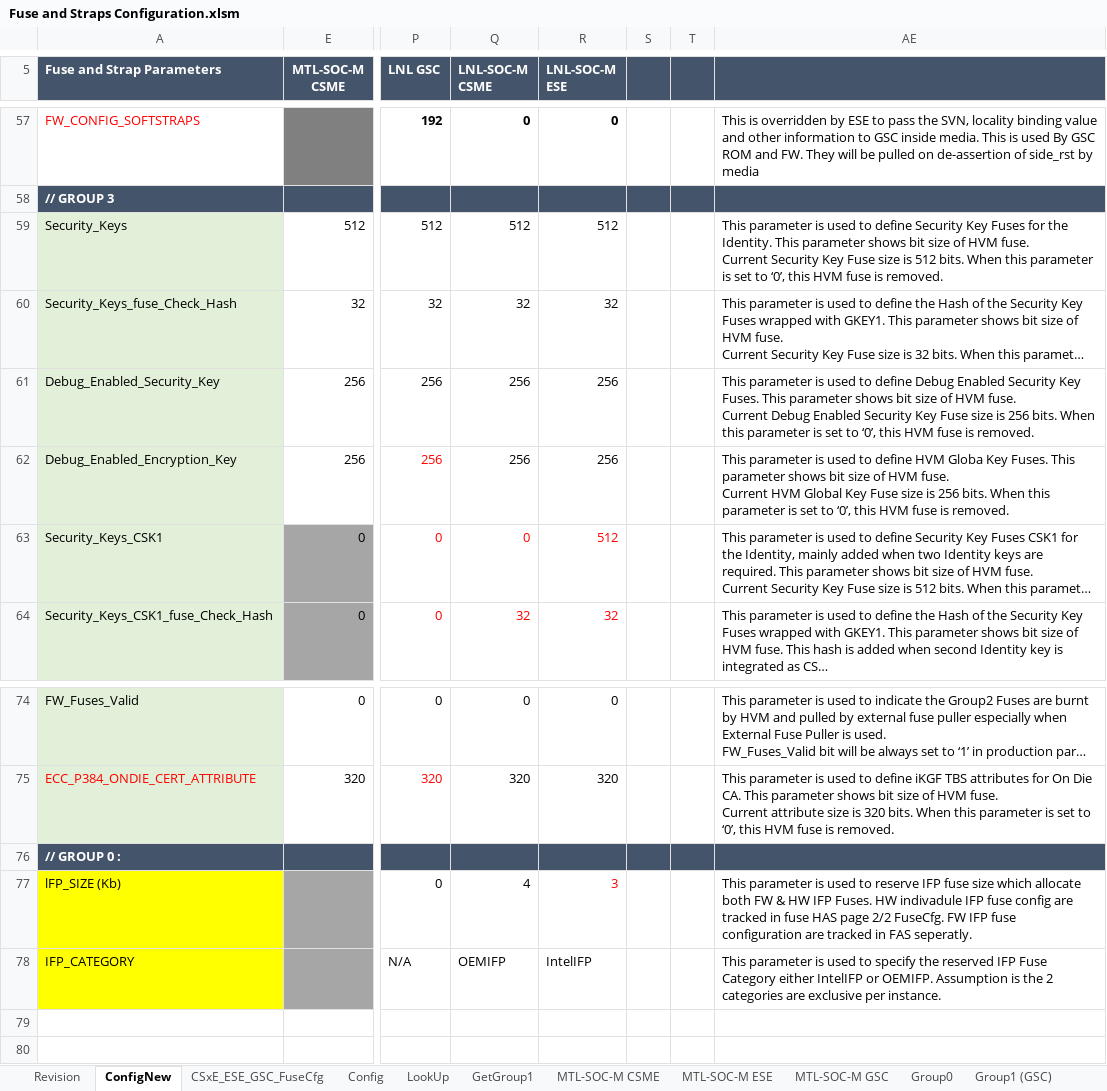
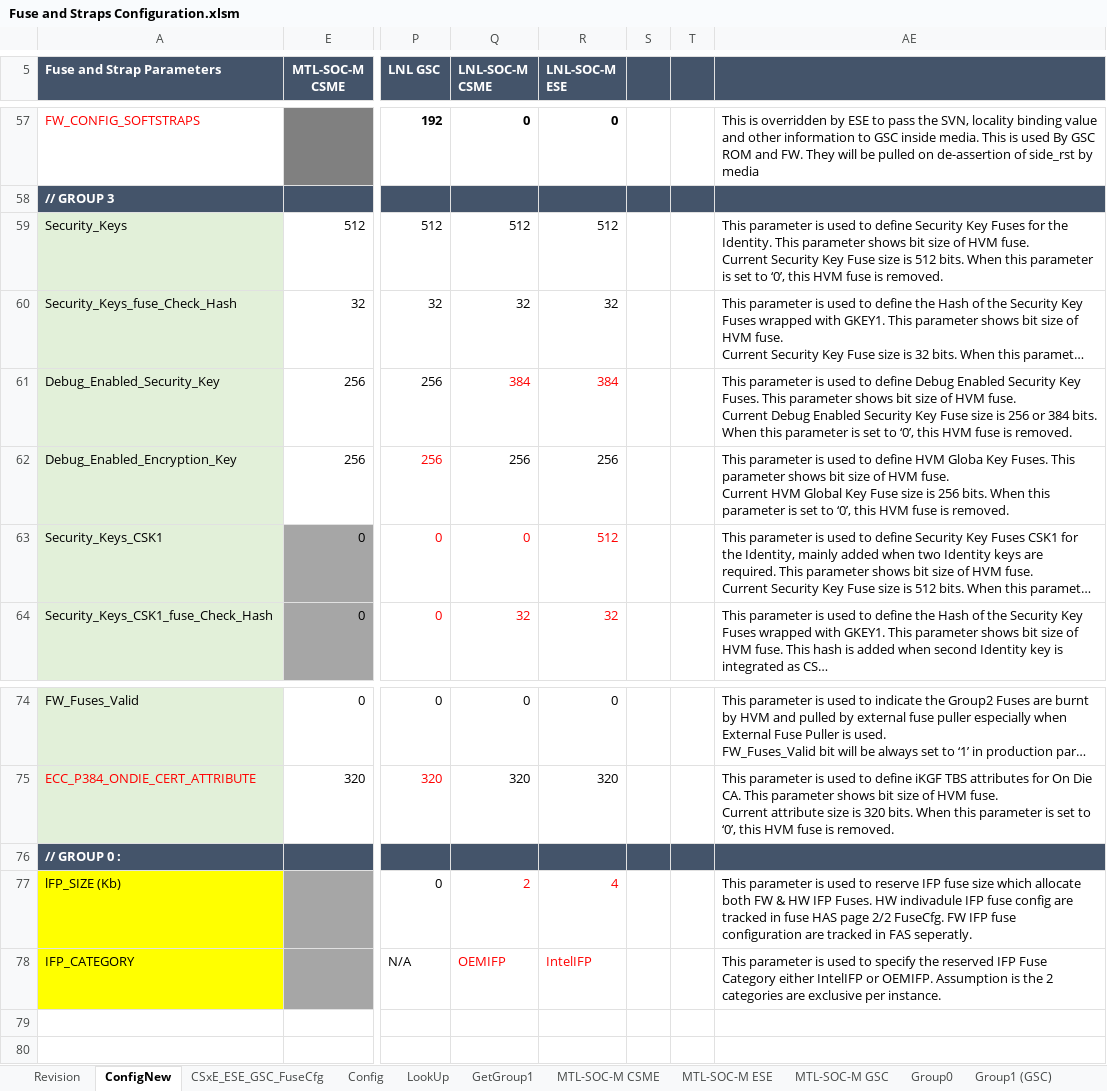
Before and after one commit to jasonx-tsao/exp_vtb, an Excel workbook: ArchSpecs/Working/Fuse and Straps Configuration.xlsm, sheet ConfigNew, drawn as a sheet; only a part is shown, gaps mark what is left out; long unchanged cells end in …; values as stored, in another font and other column widths than the file's, no borders; conditional formats not drawn; the diff names each change by its address in the sheet, - before the commit and + after, or states it on an @@ line.

Commit message:
44 - This change includes LNL CSME/ESE Fuse configuration filed in the HDS: 14013040445/14013040447 (cont,.) - update LNL FW IFP size for both CSME and ESE. - update LNL Debug Enabled Security Key size to 384 from 256.
[git-p4: depot-paths = "//depot/projects/coe/CSME/": change = 796036]

```diff
--- a/ArchSpecs/Working/Fuse and Straps Configuration.xlsm (sheet ConfigNew)
+++ b/ArchSpecs/Working/Fuse and Straps Configuration.xlsm (sheet ConfigNew)
-Q61 (LNL-SOC-M CSME): 256
+Q61 (LNL-SOC-M CSME): 384
-Q61:R61 text colour: black
+Q61:R61 text colour: #FF0000
-R61 (LNL-SOC-M ESE): 256
+R61 (LNL-SOC-M ESE): 384
-AE61: …is 256 bits. When…
+AE61: …is 256 or 384 bits. When…
-Q77 (LNL-SOC-M CSME): 4
+Q77 (LNL-SOC-M CSME): 2
-Q77 text colour: black
+Q77 text colour: #FF0000
-R77 (LNL-SOC-M ESE): 3
+R77 (LNL-SOC-M ESE): 4
-Q78:R78 text colour: black
+Q78:R78 text colour: #FF0000
```
Also changed, not shown: sheet Revision, sheet CSxE_ESE_GSC_FuseCfg.
